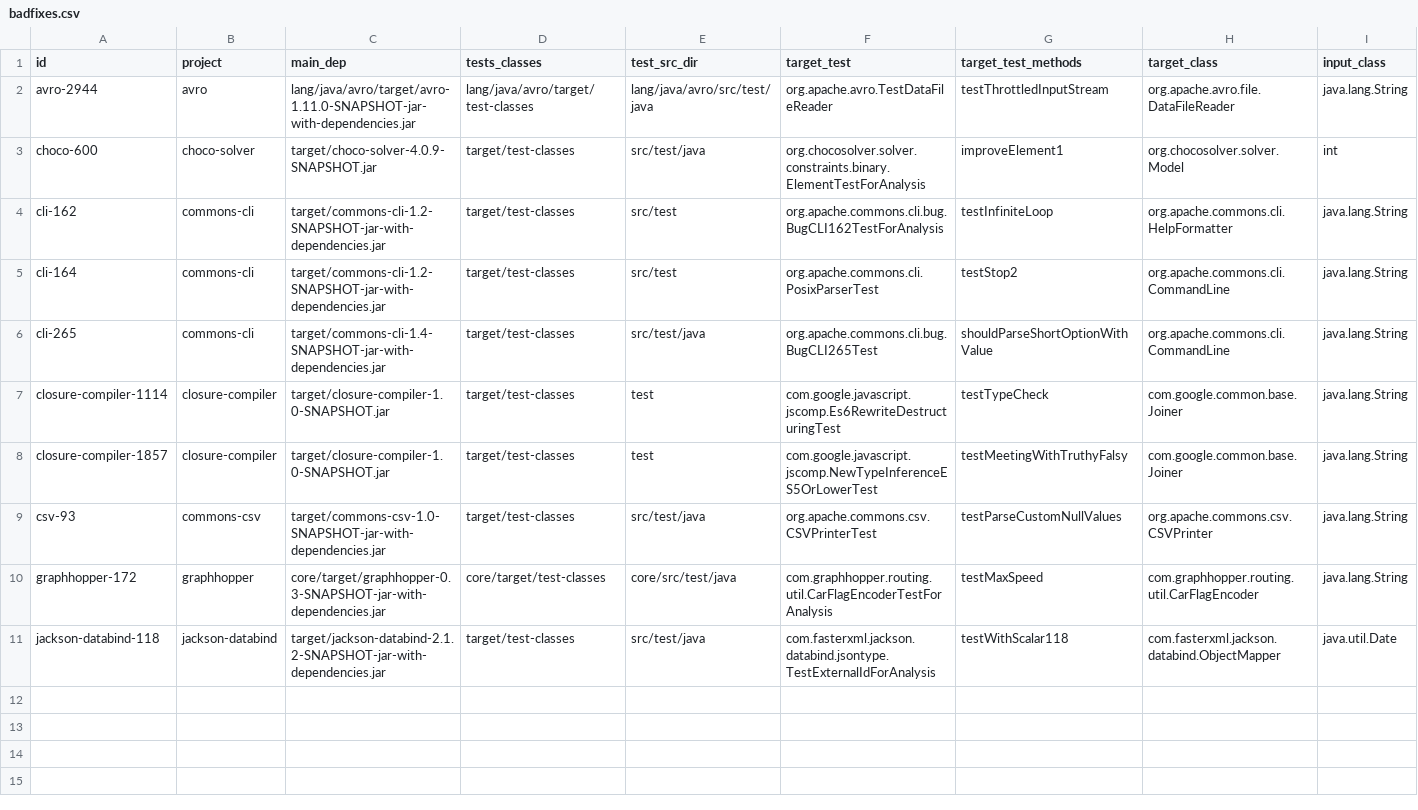
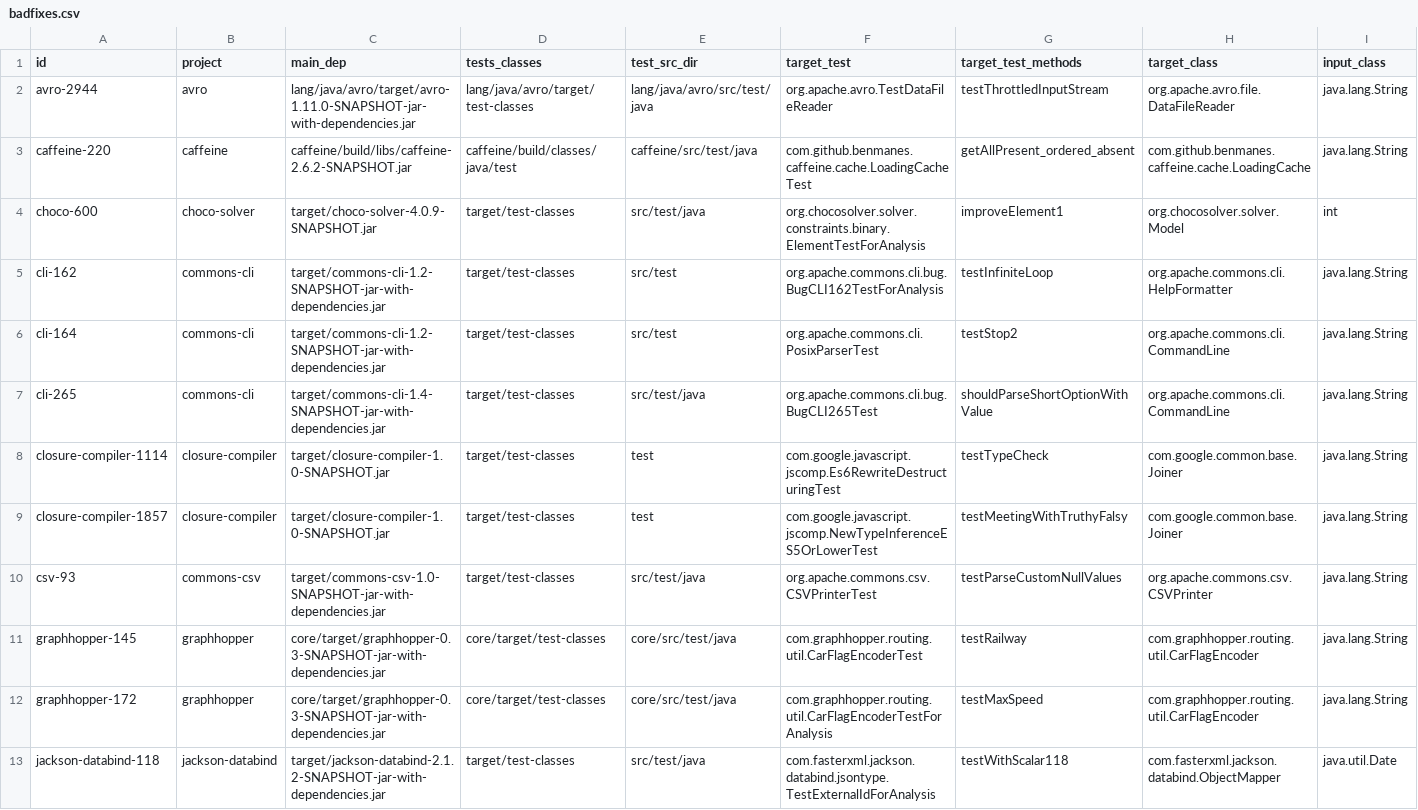
Before and after one commit to facumolina/fixcheck, a CSV file: experiments/badfixes.csv, drawn as a sheet; the diff names each change by its address in the sheet, - before the commit and + after, or states it on an @@ line.

Commit message:
Adding more badfixes to analyze

```diff
--- a/experiments/badfixes.csv
+++ b/experiments/badfixes.csv
+row 3: caffeine-220 | caffeine | caffeine/build/libs/caffeine-2.6.2-SNAPSHOT.jar | caffeine/build/classes/java/test | caffeine/src/test/java | com.github.benmanes.caffeine.cache.LoadingCacheTest | getAllPresent_ordered_absent | com.github.benmanes.caffeine.cache.LoadingCache | java.lang.String
+row 11: graphhopper-145 | graphhopper | core/target/graphhopper-0.3-SNAPSHOT-jar-with-dependencies.jar | core/target/test-classes | core/src/test/java | com.graphhopper.routing.util.CarFlagEncoderTest | testRailway | com.graphhopper.routing.util.CarFlagEncoder | java.lang.String
```
